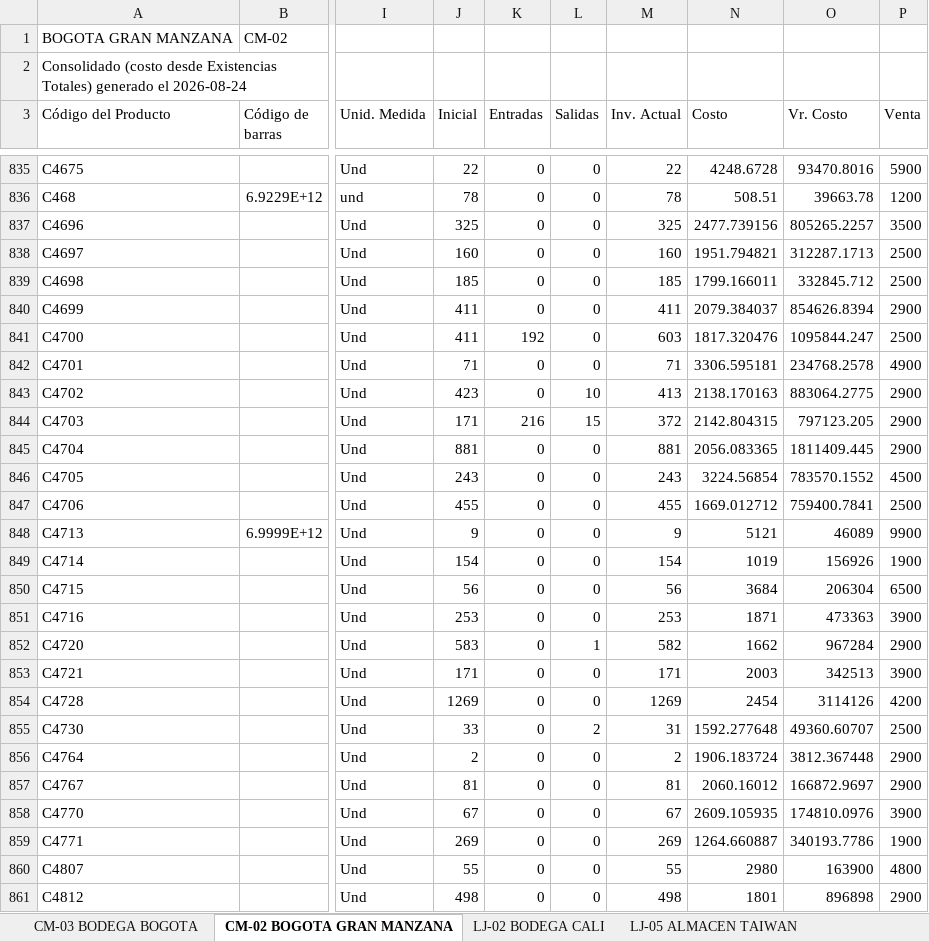
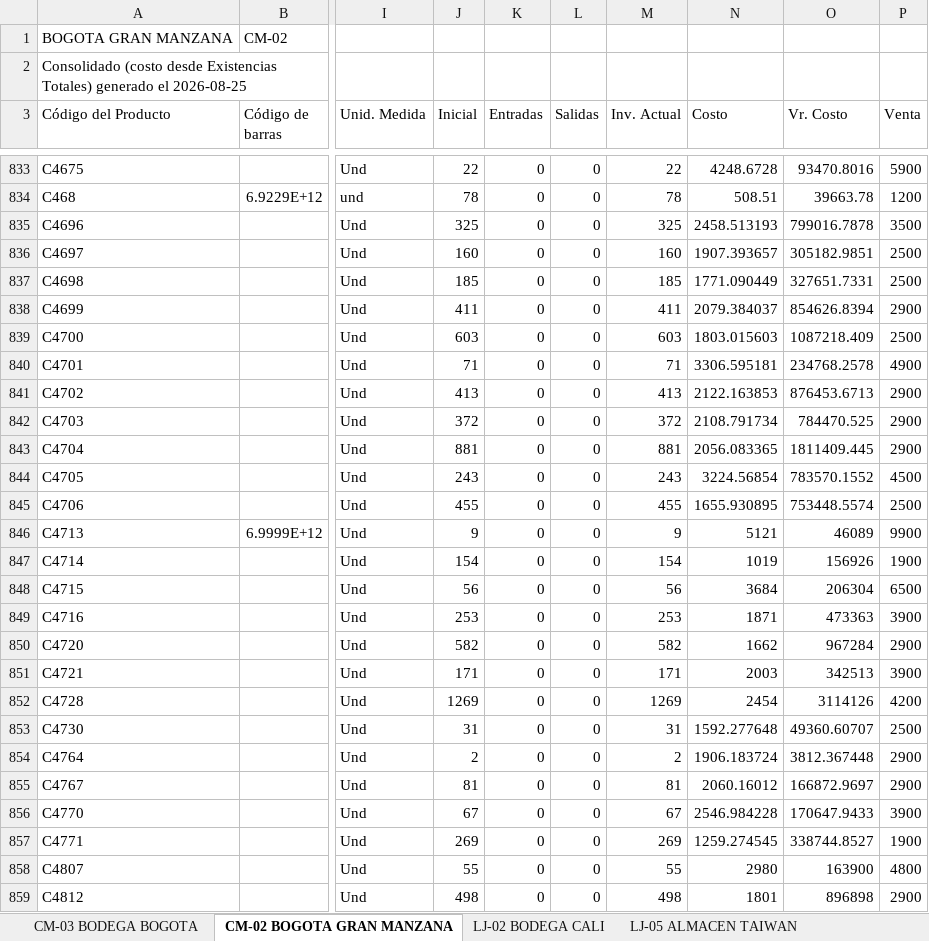
Before and after one commit to jeicardu03/vsummer-dashboard-toys, an Excel workbook: consolidado.xlsx, sheet CM-02 BOGOTA GRAN MANZANA, drawn as a sheet; only a part is shown, gaps mark what is left out; values as stored, in another font and other column widths than the file's, no borders; addresses are those after the commit; the diff covers the shown part only; the diff names each change by its address in the sheet, - before the commit and + after, or states it on an @@ line.

```diff
--- a/consolidado.xlsx (sheet CM-02 BOGOTA GRAN MANZANA)
+++ b/consolidado.xlsx (sheet CM-02 BOGOTA GRAN MANZANA)
-A2 (Código del Producto): …generado el 2026-08-24
+A2 (Código del Producto): …generado el 2026-08-25
-N835 (Costo): 2477.739156
+N835 (Costo): 2458.513193
-O835 (Vr. Costo): 805265.2257
+O835 (Vr. Costo): 799016.7878
-N836 (Costo): 1951.794821
+N836 (Costo): 1907.393657
-O836 (Vr. Costo): 312287.1713
+O836 (Vr. Costo): 305182.9851
-N837 (Costo): 1799.166011
+N837 (Costo): 1771.090449
-O837 (Vr. Costo): 332845.712
+O837 (Vr. Costo): 327651.7331
-J839 (Inicial): 411
+J839 (Inicial): 603
-K839 (Entradas): 192
+K839 (Entradas): 0
-N839 (Costo): 1817.320476
+N839 (Costo): 1803.015603
-O839 (Vr. Costo): 1095844.247
+O839 (Vr. Costo): 1087218.409
-J841 (Inicial): 423
+J841 (Inicial): 413
-L841 (Salidas): 10
+L841 (Salidas): 0
-N841 (Costo): 2138.170163
+N841 (Costo): 2122.163853
-O841 (Vr. Costo): 883064.2775
+O841 (Vr. Costo): 876453.6713
-J842 (Inicial): 171
+J842 (Inicial): 372
-K842 (Entradas): 216
+K842 (Entradas): 0
-L842 (Salidas): 15
+L842 (Salidas): 0
-N842 (Costo): 2142.804315
+N842 (Costo): 2108.791734
-O842 (Vr. Costo): 797123.205
+O842 (Vr. Costo): 784470.525
-N845 (Costo): 1669.012712
+N845 (Costo): 1655.930895
-O845 (Vr. Costo): 759400.7841
+O845 (Vr. Costo): 753448.5574
-J850 (Inicial): 583
+J850 (Inicial): 582
-L850 (Salidas): 1
+L850 (Salidas): 0
-J853 (Inicial): 33
+J853 (Inicial): 31
-L853 (Salidas): 2
+L853 (Salidas): 0
-N856 (Costo): 2609.105935
+N856 (Costo): 2546.984228
-O856 (Vr. Costo): 174810.0976
+O856 (Vr. Costo): 170647.9433
-N857 (Costo): 1264.660887
+N857 (Costo): 1259.274545
-O857 (Vr. Costo): 340193.7786
+O857 (Vr. Costo): 338744.8527
```
Also changed, not shown: 2 removed rows and 199 edited cells elsewhere in this sheet, sheet LJ-05 ALMACEN TAIWAN, sheet 02 LOCAL 32, sheet LJ-101 ALMACEN BUCARAMANGA, sheet CM-105 CTG TOP OPEN, sheet LJ-100 BODEGA BUCARAMANGA, sheet CM-03 BODEGA BOGOTA, 4 more sheets, bodegas/02.xlsx, bodegas/CM-02.xlsx, 12 other files.
